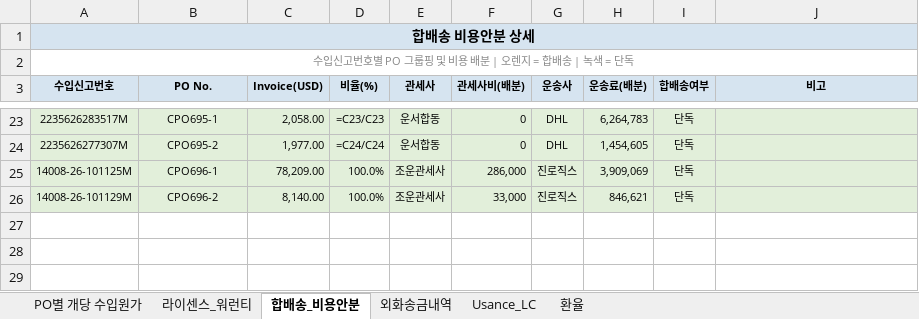
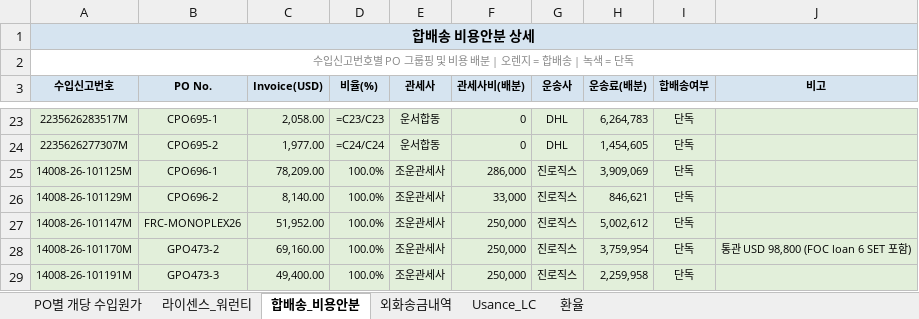
Before and after one commit to rnrfin/rnr-importcost, an Excel workbook: latest.xlsx, sheet 합배송_비용안분, drawn as a sheet; only a part is shown, gaps mark what is left out; values as stored, in another font and other column widths than the file's, no borders; formulas without a stored value are shown as written; the diff names each change by its address in the sheet, - before the commit and + after, or states it on an @@ line.

```diff
--- a/latest.xlsx (sheet 합배송_비용안분)
+++ b/latest.xlsx (sheet 합배송_비용안분)
+row 27: 14008-26-101147M | FRC-MONOPLEX26 | 51,952.00 | 100.0% | 조운관세사 | 250,000 | 진로직스 | 5,002,612 | 단독
+row 28: 14008-26-101170M | GPO473-2 | 69,160.00 | 100.0% | 조운관세사 | 250,000 | 진로직스 | 3,759,954 | 단독 | 통관 USD 98,800 (FOC loan 6 SET 포함)
+row 29: 14008-26-101191M | GPO473-3 | 49,400.00 | 100.0% | 조운관세사 | 250,000 | 진로직스 | 2,259,958 | 단독
```
Also changed, not shown: sheet PO별 개당 수입원가, sheet 라이센스_워런티, sheet 환율.
